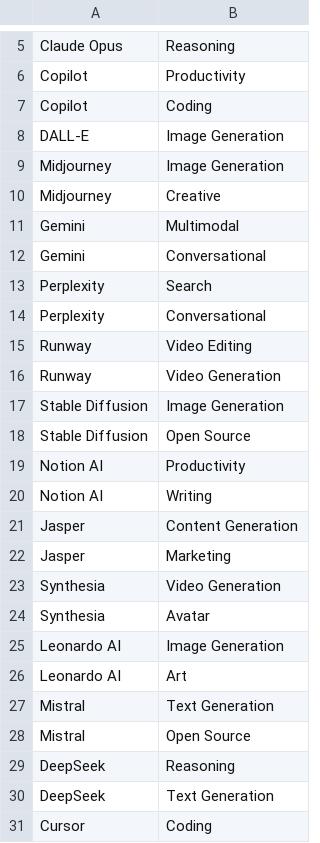
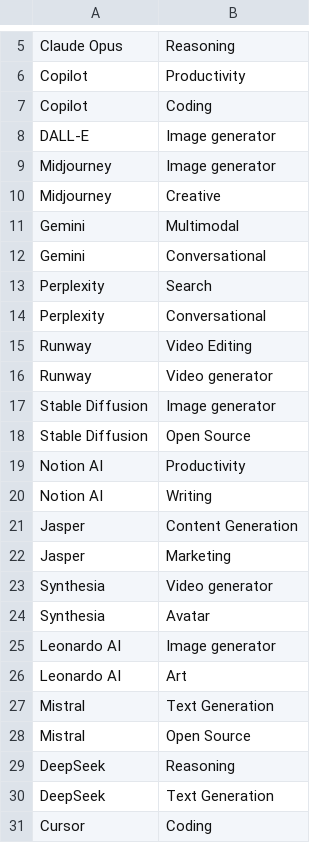
Before and after one commit to thomasmorer0982323-cmyk/AI-Tools, a CSV file: data/EngineSubcategories.csv, drawn as a sheet; only a part is shown, gaps mark what is left out.

```diff
--- a/data/EngineSubcategories.csv
+++ b/data/EngineSubcategories.csv
@@ -7,4 +7,4 @@ Copilot,Productivity
 Copilot,Coding
-DALL-E,Image Generation
-Midjourney,Image Generation
+DALL-E, Image generator
+Midjourney, Image generator
 Midjourney,Creative
@@ -15,4 +15,4 @@ Perplexity,Conversational
 Runway,Video Editing
-Runway,Video Generation
-Stable Diffusion,Image Generation
+Runway,Video generator
+Stable Diffusion, Image generator
 Stable Diffusion,Open Source
@@ -22,5 +22,5 @@ Jasper,Content Generation
 Jasper,Marketing
-Synthesia,Video Generation
+Synthesia,Video generator
 Synthesia,Avatar
-Leonardo AI,Image Generation
+Leonardo AI, Image generator
 Leonardo AI,Art
```
Also changed, not shown: data/AiData.csv, data/SubcategoryCategories.csv, 1 other file.
